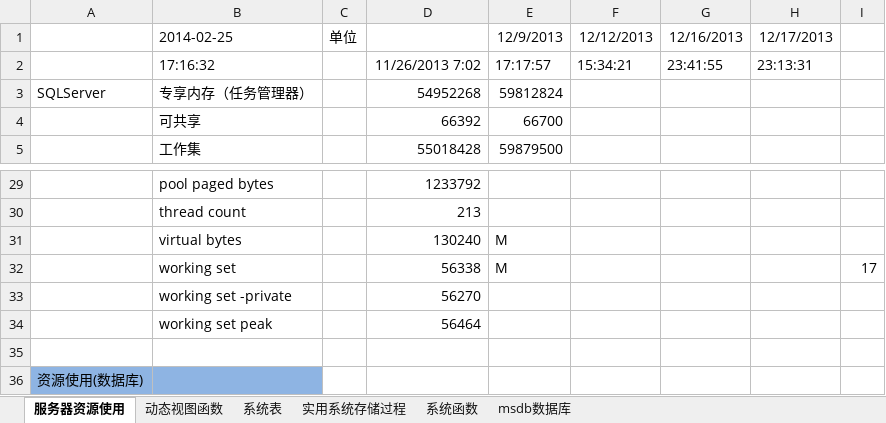
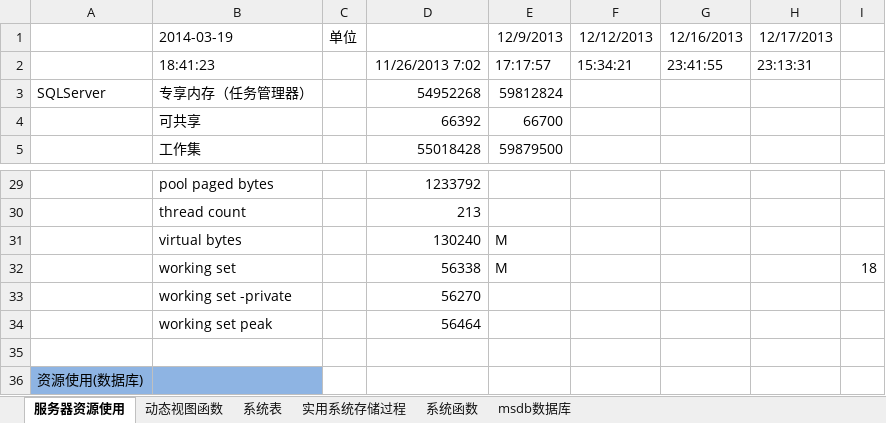
Before and after one commit to lwqhp/sqlServer, an Excel workbook: Jiean/性能-监测分析/服务器监测采集.xlsx, sheet 服务器资源使用, drawn as a sheet; only a part is shown, gaps mark what is left out; values as stored, in another font and other column widths than the file's, no borders; the diff names each change by its address in the sheet, - before the commit and + after, or states it on an @@ line.

```diff
--- a/Jiean/性能-监测分析/服务器监测采集.xlsx (sheet 服务器资源使用)
+++ b/Jiean/性能-监测分析/服务器监测采集.xlsx (sheet 服务器资源使用)
-B1: 2014-02-25
+B1: 2014-03-19
-B2: 17:16:32
+B2: 18:41:23
-I32: 17
+I32: 18
```
Also changed, not shown: 2 other files.
